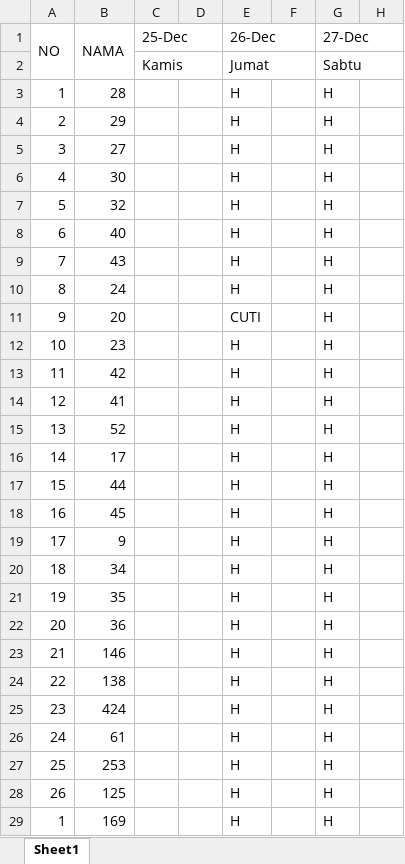
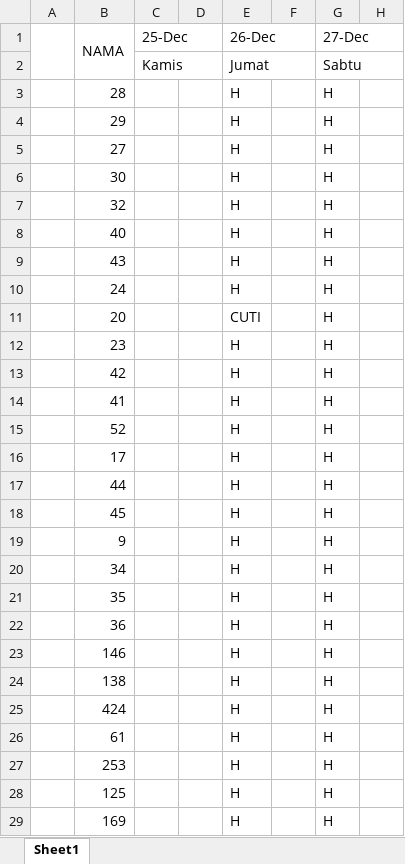
Before and after one commit to sigitsuseno/instance1.uranop.com, an Excel workbook: database/seeders/data_januari.xlsx, sheet Sheet1, drawn as a sheet; only a part is shown; values as stored, in another font and other column widths than the file's, no cell formats; conditional formats not drawn; the diff covers the shown part only; the diff names each change by its address in the sheet, - before the commit and + after, or states it on an @@ line.

```diff
--- a/database/seeders/data_januari.xlsx (sheet Sheet1)
+++ b/database/seeders/data_januari.xlsx (sheet Sheet1)
-A1: NO
+A1: (empty)
-A3: 1
+A3: (empty)
-A4: 2
+A4: (empty)
-A5: 3
+A5: (empty)
-A6: 4
+A6: (empty)
-A7: 5
+A7: (empty)
-A8: 6
+A8: (empty)
-A9: 7
+A9: (empty)
-A10: 8
+A10: (empty)
-A11: 9
+A11: (empty)
-A12: 10
+A12: (empty)
-A13: 11
+A13: (empty)
-A14: 12
+A14: (empty)
-A15: 13
+A15: (empty)
-A16: 14
+A16: (empty)
-A17: 15
+A17: (empty)
-A18: 16
+A18: (empty)
-A19: 17
+A19: (empty)
-A20: 18
+A20: (empty)
-A21: 19
+A21: (empty)
-A22: 20
+A22: (empty)
-A23: 21
+A23: (empty)
-A24: 22
+A24: (empty)
-A25: 23
+A25: (empty)
-A26: 24
+A26: (empty)
-A27: 25
+A27: (empty)
-A28: 26
+A28: (empty)
-A29: 1
+A29: (empty)
```
Also changed, not shown: 3 added rows and 242 edited cells elsewhere in this sheet, cell formats, Jadwal Des-Januari.xlsx, database/seeders/april.xlsx, 38 other files.
